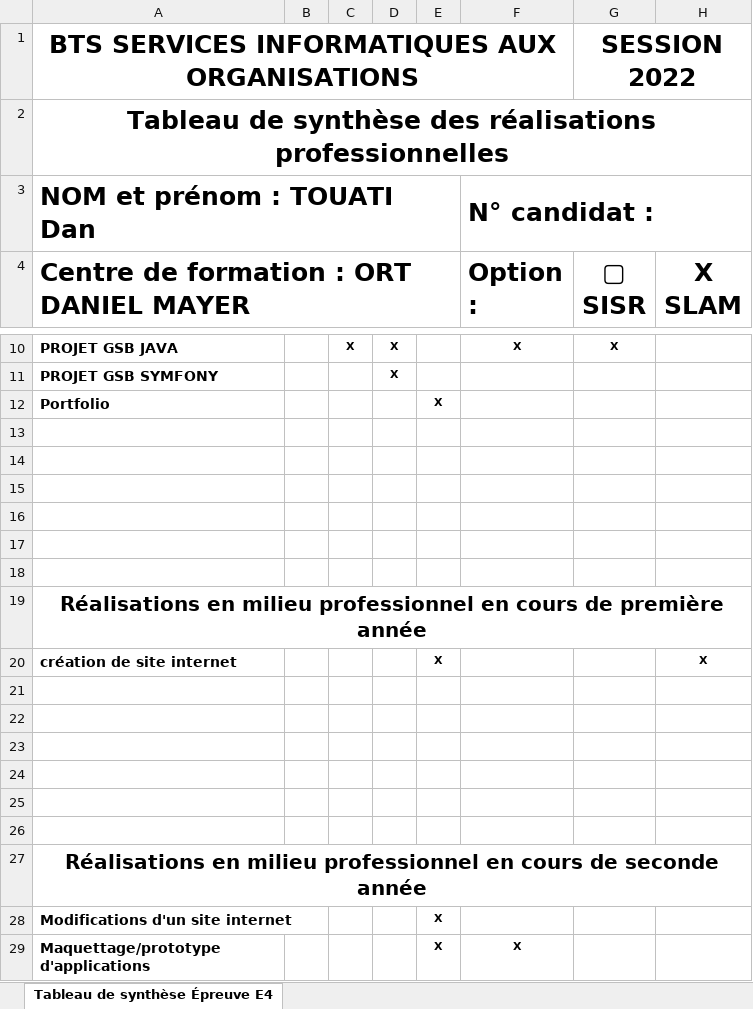
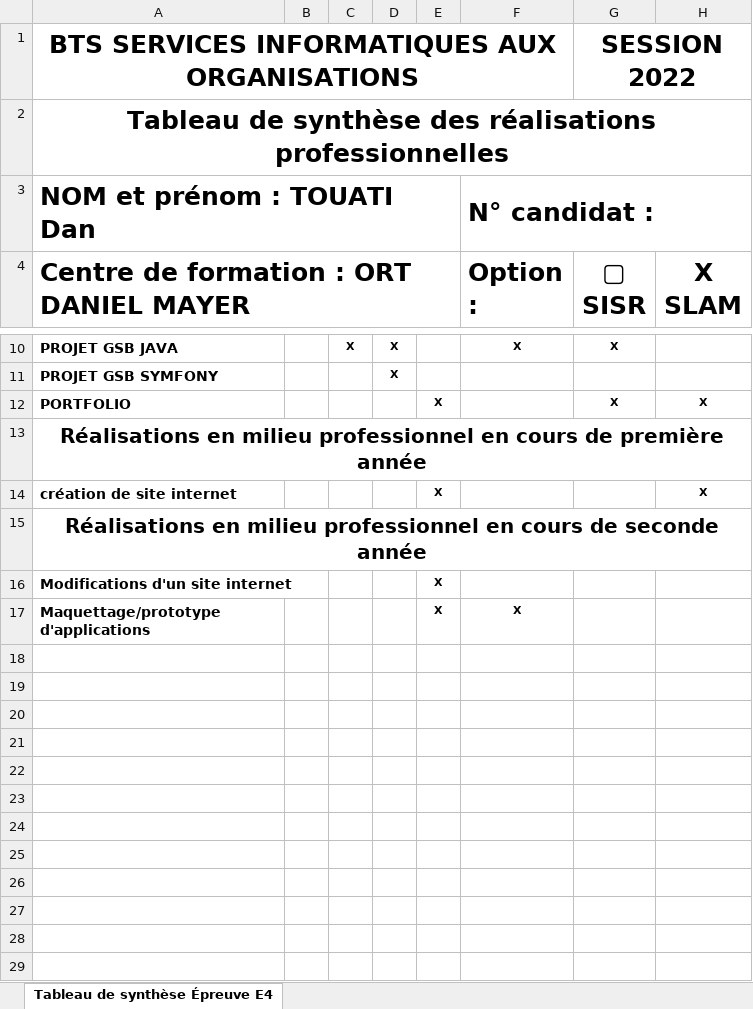
Before and after one commit to DanTOUATI/DanTOUATI.github.Io, an Excel workbook: tools/Tableau de synthèse.xlsx, sheet Tableau de synthèse Épreuve E4, drawn as a sheet; only a part is shown, gaps mark what is left out; values as stored, in another font and other column widths than the file's, no borders; removed rows and columns are numbered as before the commit, all else as after; the diff names each change by its address in the sheet, - before the commit and + after, or states it on an @@ line.

Commit message:
modif tableau compet

```diff
--- a/tools/Tableau de synthèse.xlsx (sheet Tableau de synthèse Épreuve E4)
+++ b/tools/Tableau de synthèse.xlsx (sheet Tableau de synthèse Épreuve E4)
-row 12: Portfolio |  |  |  | X
-row 12: (empty)
+row 12: PORTFOLIO |  |  |  | X |  | X | X
-row 14: (empty)
-row 15: (empty)
-row 16: (empty)
-row 17: (empty)
-row 18: (empty)
-row 21: (empty)
-row 22: (empty)
-row 23: (empty)
-row 24: (empty)
-row 25: (empty)
-row 26: (empty)
```
Also changed, not shown: 1 other file.
